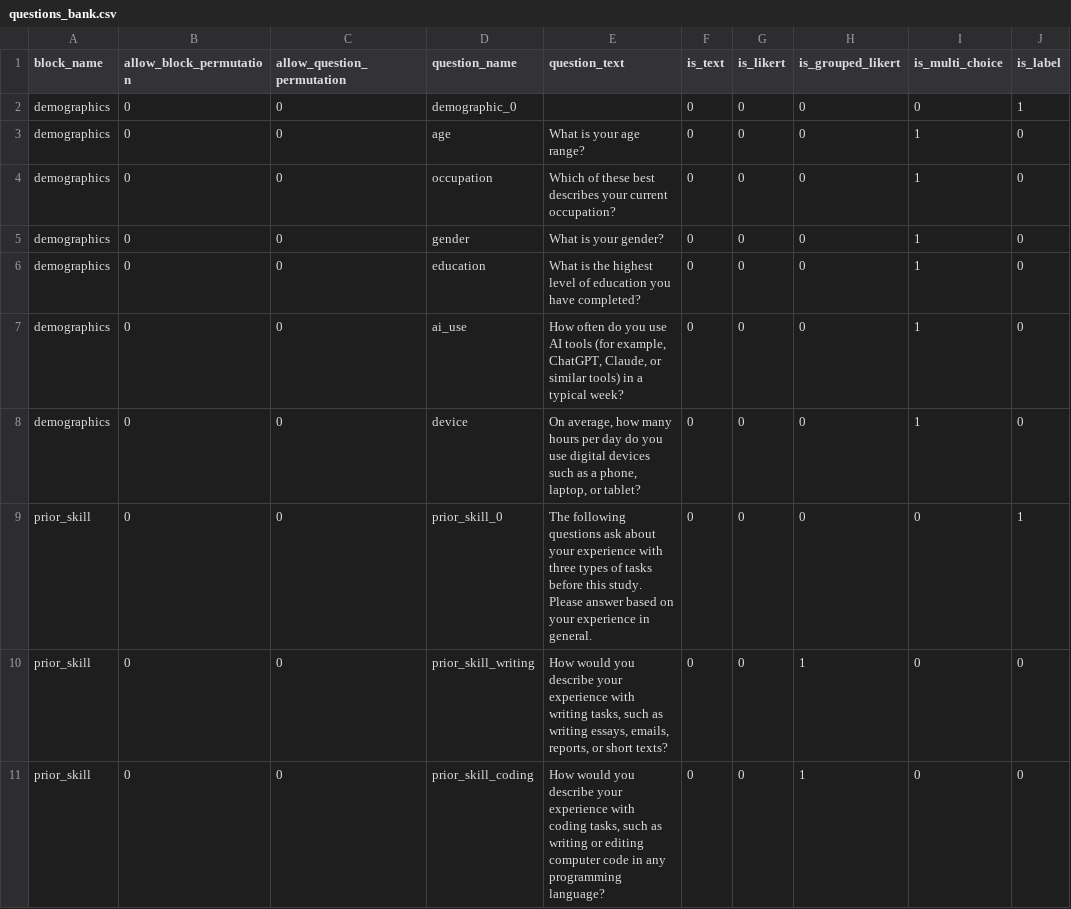
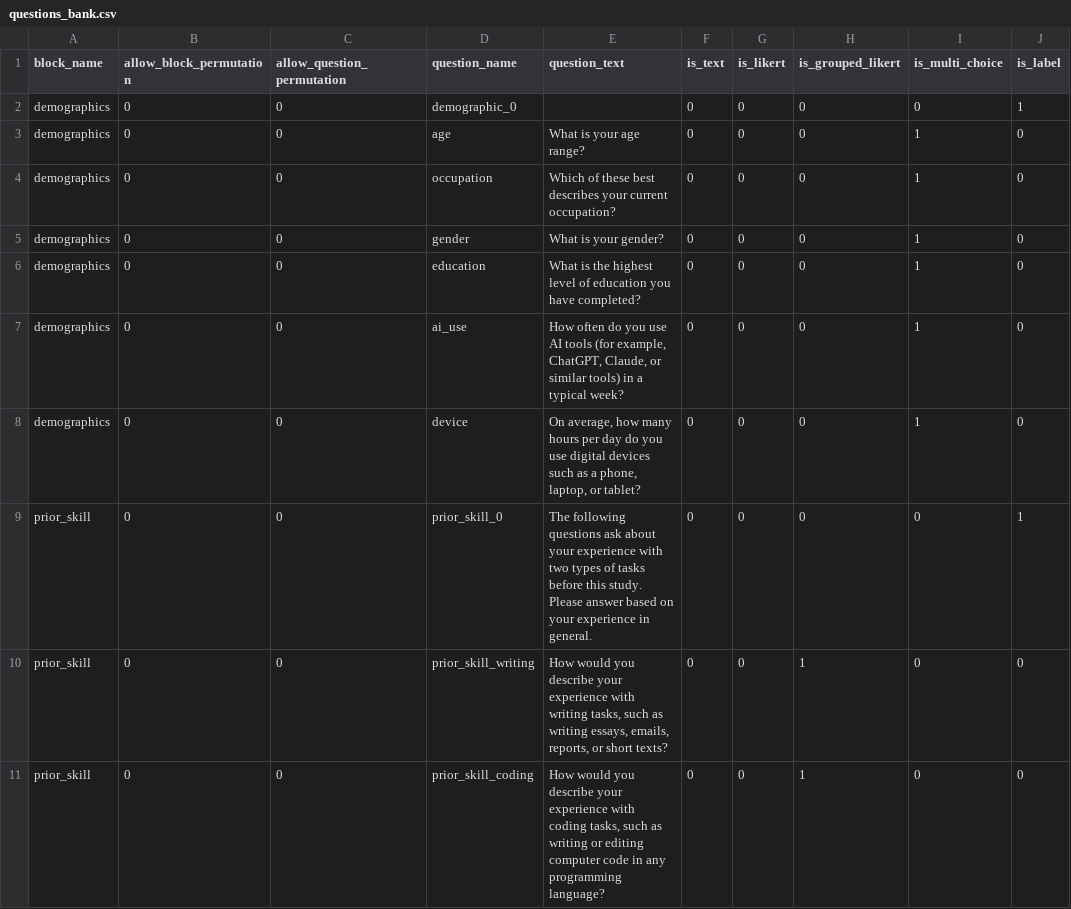
Before and after one commit to ProfNaama/CMU-368-F26-B, a CSV file: experiment_configuration/questions_bank.csv, drawn as a sheet; only a part is shown; the diff covers the shown part only; the diff names each change by its address in the sheet, - before the commit and + after, or states it on an @@ line.

```diff
--- a/experiment_configuration/questions_bank.csv
+++ b/experiment_configuration/questions_bank.csv
-E9 (question_text): …experience with three types of…
+E9 (question_text): …experience with two types of…
```
Also changed, not shown: 8 removed rows elsewhere in this file, experiment_configuration/treatment_groups_config.csv, 6 other files.
